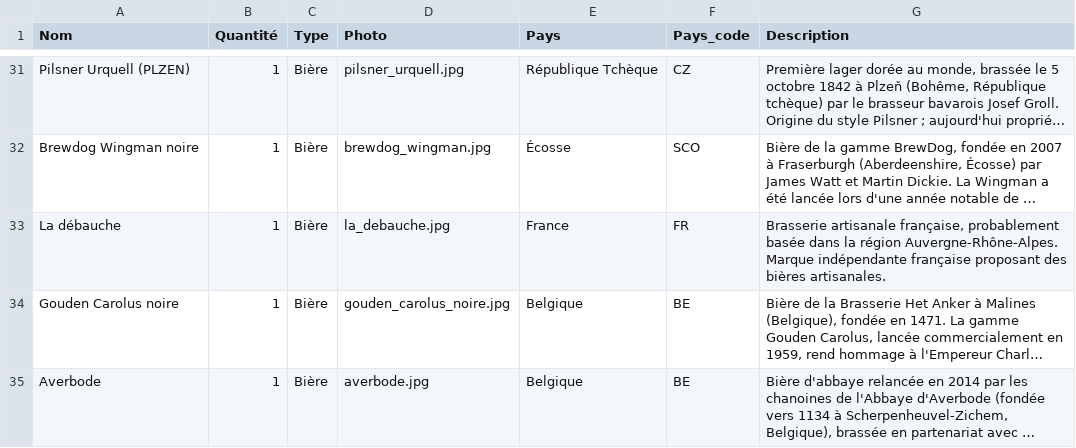
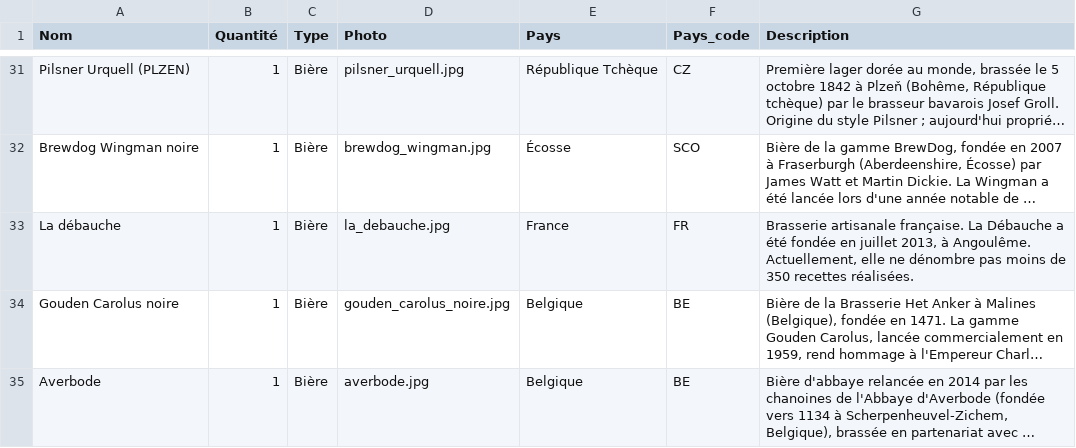
Before and after one commit to GaelCarniel/caps-collection, a CSV file: src/data/caps.csv, drawn as a sheet; only a part is shown, gaps mark what is left out; long unchanged cells end in …; the diff covers the shown part only; the diff names each change by its address in the sheet, - before the commit and + after, or states it on an @@ line.

Commit message:
Corrections descriptions

```diff
--- a/src/data/caps.csv
+++ b/src/data/caps.csv
-G33 (Description): Brasserie artisanale française, probablement basée dans la région Auvergne-Rhône-Alpes. Marque indépendante française proposant des bières artisanales.
+G33 (Description): Brasserie artisanale française. La Débauche a été fondée en juillet 2013, à Angoulême. Actuellement, elle ne dénombre pas moins de 350 recettes réalisées.
```
Also changed, not shown: 8 edited cells elsewhere in this file.
